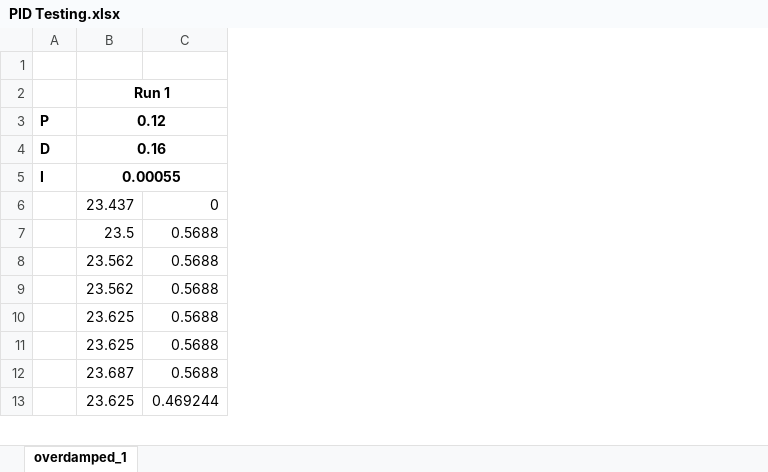
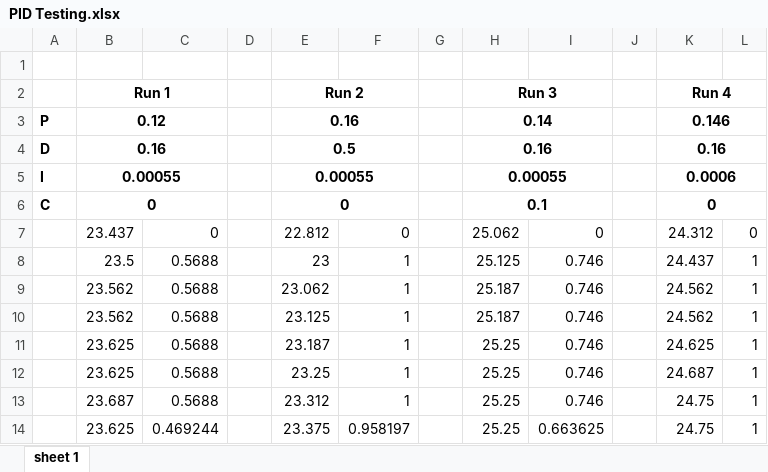
Before and after one commit to Cao-Jinyu/IncubatePi, an Excel workbook: Experimental Data/PID Testing.xlsx, sheet sheet 1, drawn as a sheet; only a part is shown; values as stored, in another font and other column widths than the file's, no borders; charts and pictures not drawn; addresses are those after the commit; the diff covers the shown part only; the diff names each change by its address in the sheet, - before the commit and + after, or states it on an @@ line.

```diff
--- a/Experimental Data/PID Testing.xlsx (sheet sheet 1)
+++ b/Experimental Data/PID Testing.xlsx (sheet sheet 1)
-sheet tab: overdamped_1
+sheet tab: sheet 1
+column D, empty
+column E, rows 2-5: Run 2 | 0.16 | 0.5 | 0.00055; rows 7-14: 22.812 | 23 | 23.062 | 23.125 | 23.187 | 23.25 | 23.312 | 23.375
+column F, rows 7-14: 0 | 1 | 1 | 1 | 1 | 1 | 1 | 0.958197
+column G, empty
+column H, rows 2-5: Run 3 | 0.14 | 0.16 | 0.00055; rows 7-14: 25.062 | 25.125 | 25.187 | 25.187 | 25.25 | 25.25 | 25.25 | 25.25
+column I, rows 7-14: 0 | 0.746 | 0.746 | 0.746 | 0.746 | 0.746 | 0.746 | 0.663625
+column J, empty
+column K, rows 2-5: Run 4 | 0.146 | 0.16 | 0.0006; rows 7-14: 24.312 | 24.437 | 24.562 | 24.562 | 24.625 | 24.687 | 24.75 | 24.75
+column L, rows 7-14: 0 | 1 | 1 | 1 | 1 | 1 | 1 | 1
+row 6: C | 0 |  |  | 0 |  |  | 0.1 |  |  | 0
```
Also changed, not shown: 621 added rows elsewhere in this sheet, charts or pictures, Circuit Design/BOM.xlsx, 4 other files.
